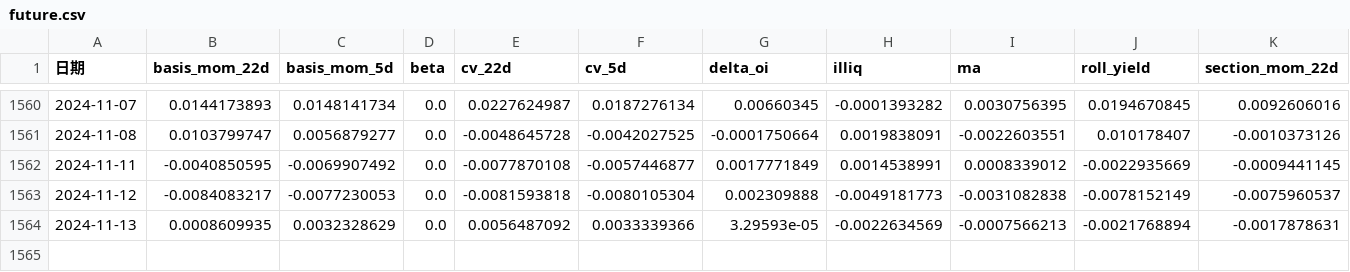
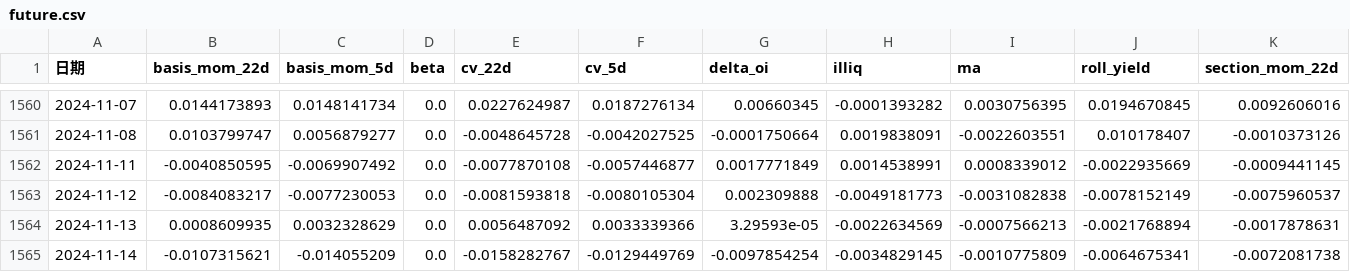
Before and after one commit to Euclid-Jie/quant_display, a CSV file: data/future.csv, drawn as a sheet; only a part is shown, gaps mark what is left out; rows hold the shown columns only; the diff names each change by its address in the sheet, - before the commit and + after, or states it on an @@ line.

```diff
--- a/data/future.csv
+++ b/data/future.csv
+row 1565: 2024-11-14 | -0.0107315621 | -0.014055209 | 0.0 | -0.0158282767 | -0.0129449769 | -0.0097854254 | -0.0034829145 | -0.0010775809 | -0.0064675341 | -0.0072081738
```
Also changed, not shown: data/hist_of_000300.csv, data/hist_of_000852.csv, 16 other files.
